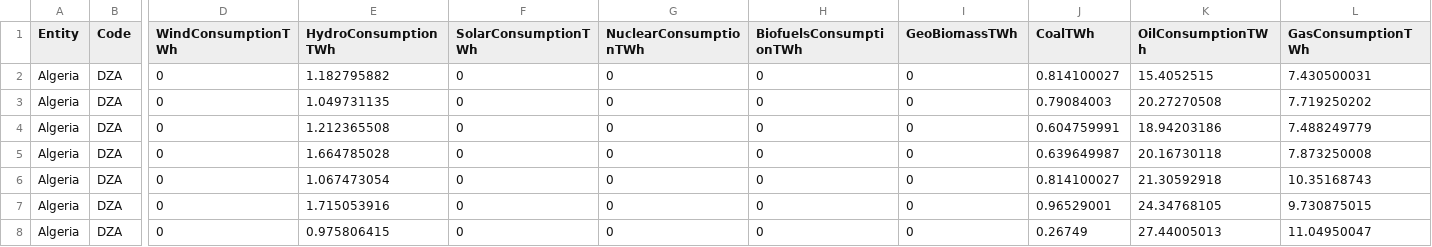
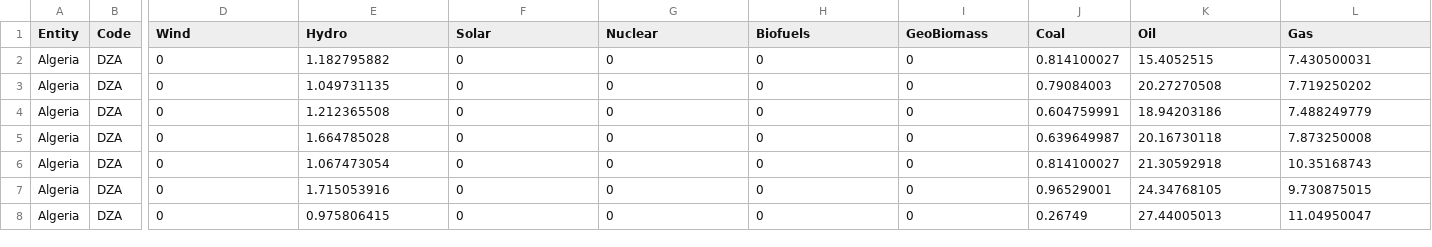
Before and after one commit to abhchow/FIT3179_Visualisation2, a CSV file: data/joined_pop_energy.csv, drawn as a sheet; only a part is shown, gaps mark what is left out; the diff names each change by its address in the sheet, - before the commit and + after, or states it on an @@ line.

```diff
--- a/data/joined_pop_energy.csv
+++ b/data/joined_pop_energy.csv
-D1: WindConsumptionTWh
+D1: Wind
-E1: HydroConsumptionTWh
+E1: Hydro
-F1: SolarConsumptionTWh
+F1: Solar
-G1: NuclearConsumptionTWh
+G1: Nuclear
-H1: BiofuelsConsumptionTWh
+H1: Biofuels
-I1: GeoBiomassTWh
+I1: GeoBiomass
-J1: CoalTWh
+J1: Coal
-K1: OilConsumptionTWh
+K1: Oil
-L1: GasConsumptionTWh
+L1: Gas
```
Also changed, not shown: 2 other files.
